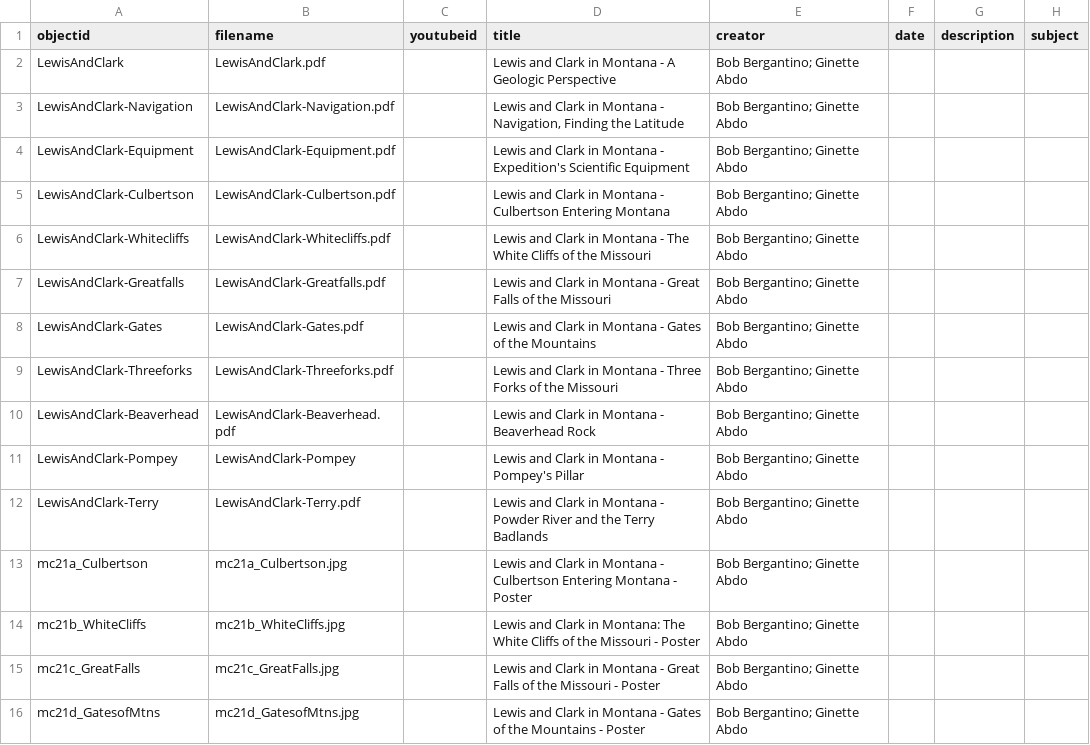
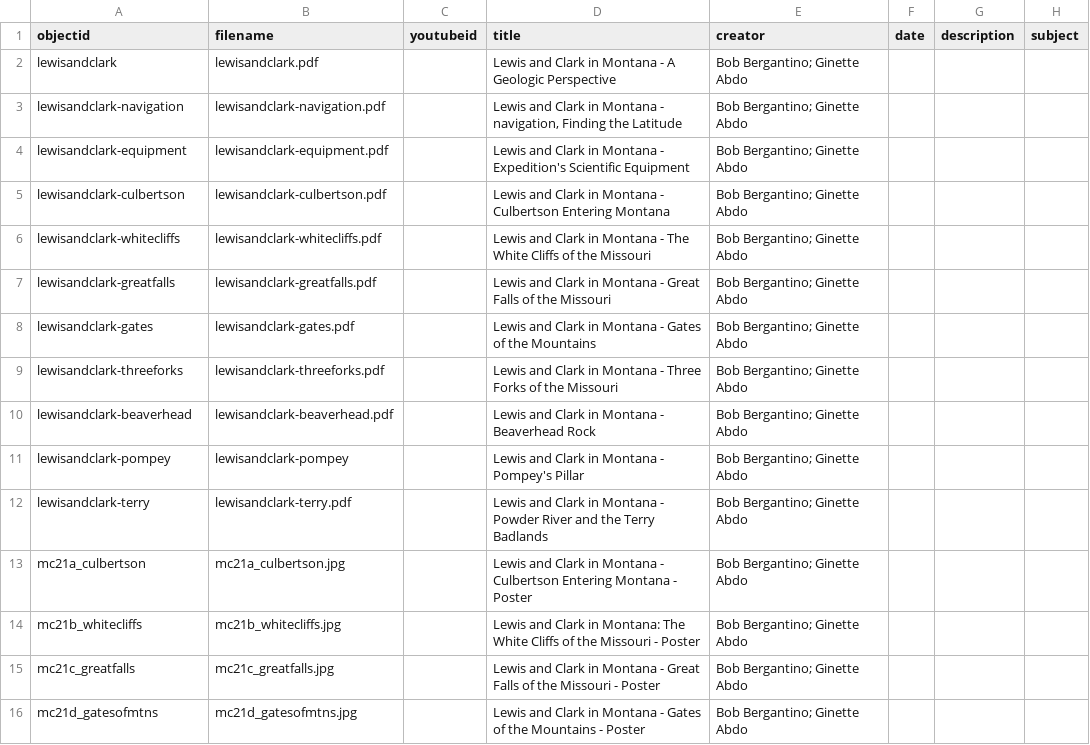
Before and after one commit to cc3199/mbmg-master, a CSV file: _data/lcpub-metadata.csv, drawn as a sheet; only a part is shown; the diff covers the shown part only; the diff names each change by its address in the sheet, - before the commit and + after, or states it on an @@ line.

```diff
--- a/_data/lcpub-metadata.csv
+++ b/_data/lcpub-metadata.csv
-A2 (objectid): LewisAndClark
+A2 (objectid): lewisandclark
-B2 (filename): LewisAndClark.pdf
+B2 (filename): lewisandclark.pdf
-A3 (objectid): LewisAndClark-Navigation
+A3 (objectid): lewisandclark-navigation
-B3 (filename): LewisAndClark-Navigation.pdf
+B3 (filename): lewisandclark-navigation.pdf
-D3 (title): …Montana - Navigation, Finding the…
+D3 (title): …Montana - navigation, Finding the…
-A4 (objectid): LewisAndClark-Equipment
+A4 (objectid): lewisandclark-equipment
-B4 (filename): LewisAndClark-Equipment.pdf
+B4 (filename): lewisandclark-equipment.pdf
-A5 (objectid): LewisAndClark-Culbertson
+A5 (objectid): lewisandclark-culbertson
-B5 (filename): LewisAndClark-Culbertson.pdf
+B5 (filename): lewisandclark-culbertson.pdf
-A6 (objectid): LewisAndClark-Whitecliffs
+A6 (objectid): lewisandclark-whitecliffs
-B6 (filename): LewisAndClark-Whitecliffs.pdf
+B6 (filename): lewisandclark-whitecliffs.pdf
-A7 (objectid): LewisAndClark-Greatfalls
+A7 (objectid): lewisandclark-greatfalls
-B7 (filename): LewisAndClark-Greatfalls.pdf
+B7 (filename): lewisandclark-greatfalls.pdf
-A8 (objectid): LewisAndClark-Gates
+A8 (objectid): lewisandclark-gates
-B8 (filename): LewisAndClark-Gates.pdf
+B8 (filename): lewisandclark-gates.pdf
-A9 (objectid): LewisAndClark-Threeforks
+A9 (objectid): lewisandclark-threeforks
-B9 (filename): LewisAndClark-Threeforks.pdf
+B9 (filename): lewisandclark-threeforks.pdf
-A10 (objectid): LewisAndClark-Beaverhead
+A10 (objectid): lewisandclark-beaverhead
-B10 (filename): LewisAndClark-Beaverhead.pdf
+B10 (filename): lewisandclark-beaverhead.pdf
-A11 (objectid): LewisAndClark-Pompey
+A11 (objectid): lewisandclark-pompey
-B11 (filename): LewisAndClark-Pompey
+B11 (filename): lewisandclark-pompey
-A12 (objectid): LewisAndClark-Terry
+A12 (objectid): lewisandclark-terry
-B12 (filename): LewisAndClark-Terry.pdf
+B12 (filename): lewisandclark-terry.pdf
-A13 (objectid): mc21a_Culbertson
+A13 (objectid): mc21a_culbertson
-B13 (filename): mc21a_Culbertson.jpg
+B13 (filename): mc21a_culbertson.jpg
-A14 (objectid): mc21b_WhiteCliffs
+A14 (objectid): mc21b_whitecliffs
-B14 (filename): mc21b_WhiteCliffs.jpg
+B14 (filename): mc21b_whitecliffs.jpg
-A15 (objectid): mc21c_GreatFalls
+A15 (objectid): mc21c_greatfalls
-B15 (filename): mc21c_GreatFalls.jpg
+B15 (filename): mc21c_greatfalls.jpg
-A16 (objectid): mc21d_GatesofMtns
+A16 (objectid): mc21d_gatesofmtns
-B16 (filename): mc21d_GatesofMtns.jpg
+B16 (filename): mc21d_gatesofmtns.jpg
```
Also changed, not shown: 14 edited cells elsewhere in this file, 53 other files.
